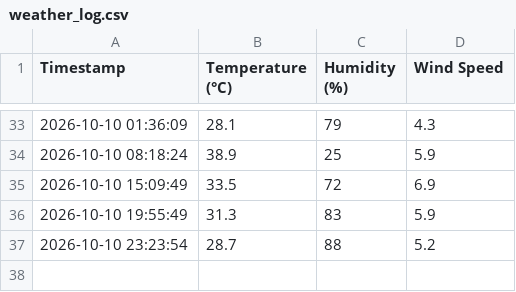
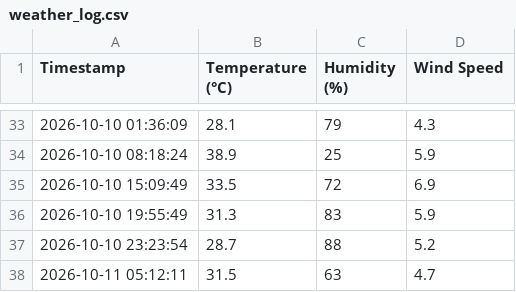
Before and after one commit to emmjaymedia/python-weather-automation, a CSV file: weather_log.csv, drawn as a sheet; only a part is shown, gaps mark what is left out; the diff names each change by its address in the sheet, - before the commit and + after, or states it on an @@ line.

```diff
--- a/weather_log.csv
+++ b/weather_log.csv
+row 38: 2026-10-11 05:12:11 | 31.5 | 63 | 4.7
```
